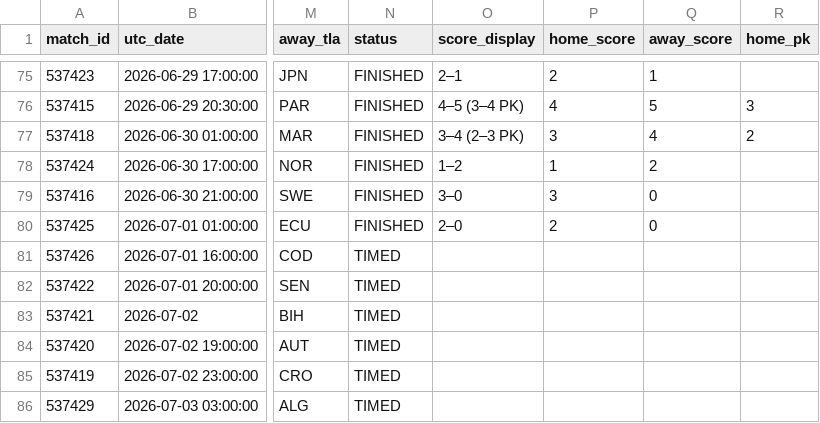
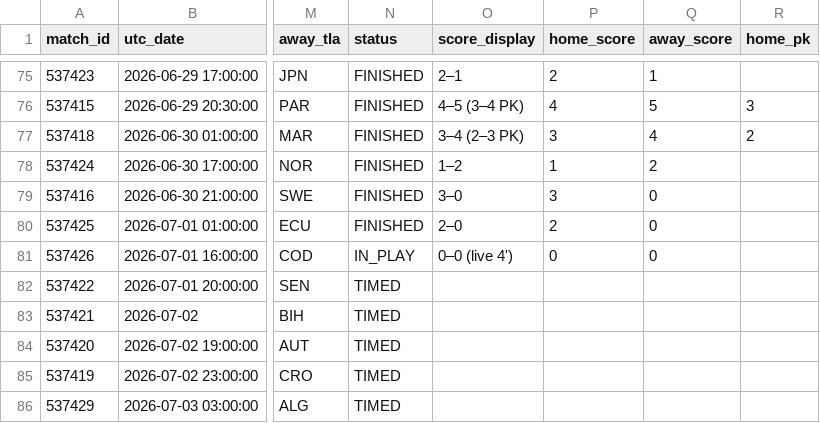
Before and after one commit to smach/worldcup26, a CSV file: data/chat_data.csv, drawn as a sheet; only a part is shown, gaps mark what is left out; the diff names each change by its address in the sheet, - before the commit and + after, or states it on an @@ line.

```diff
--- a/data/chat_data.csv
+++ b/data/chat_data.csv
-N81 (status): TIMED
+N81 (status): IN_PLAY
-O81 (score_display): (empty)
+O81 (score_display): 0–0 (live 4')
-P81 (home_score): (empty)
+P81 (home_score): 0
-Q81 (away_score): (empty)
+Q81 (away_score): 0
```
Also changed, not shown: 6 other files.
